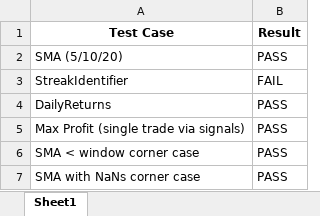
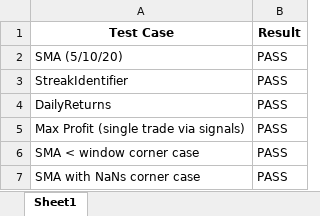
Before and after one commit to jennnyyeo/StockMarketAnalysis, an Excel workbook: validation_results.xlsx, sheet Sheet1, drawn as a sheet; values as stored, in another font and other column widths than the file's, no borders; the diff names each change by its address in the sheet, - before the commit and + after, or states it on an @@ line.

Commit message:
updated excel

```diff
--- a/validation_results.xlsx (sheet Sheet1)
+++ b/validation_results.xlsx (sheet Sheet1)
-B3 (Result): FAIL
+B3 (Result): PASS
```
